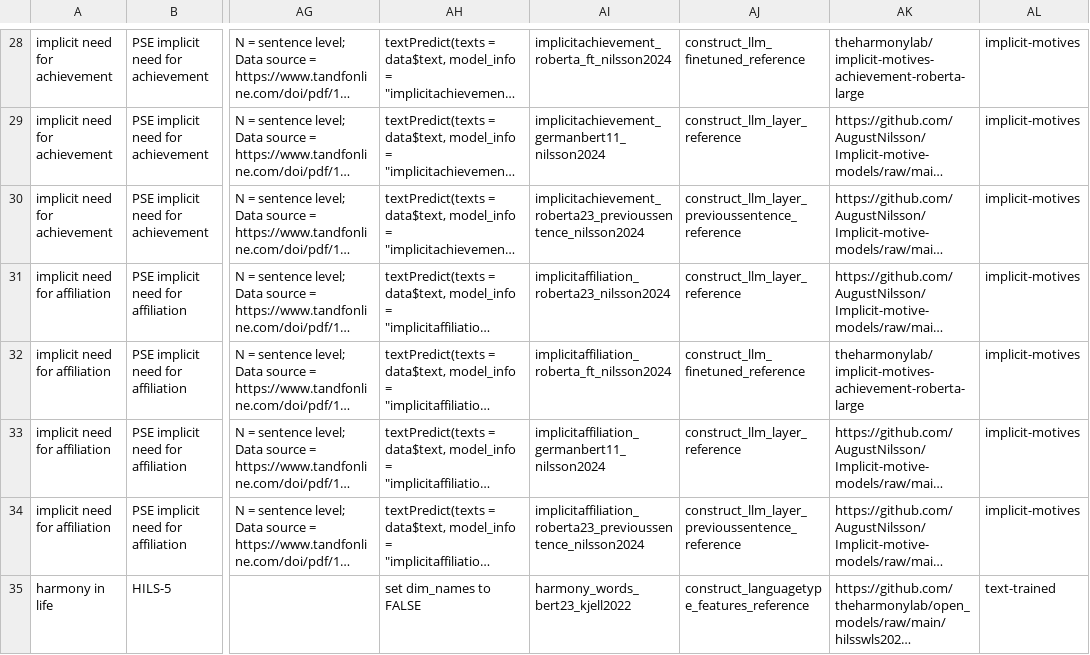
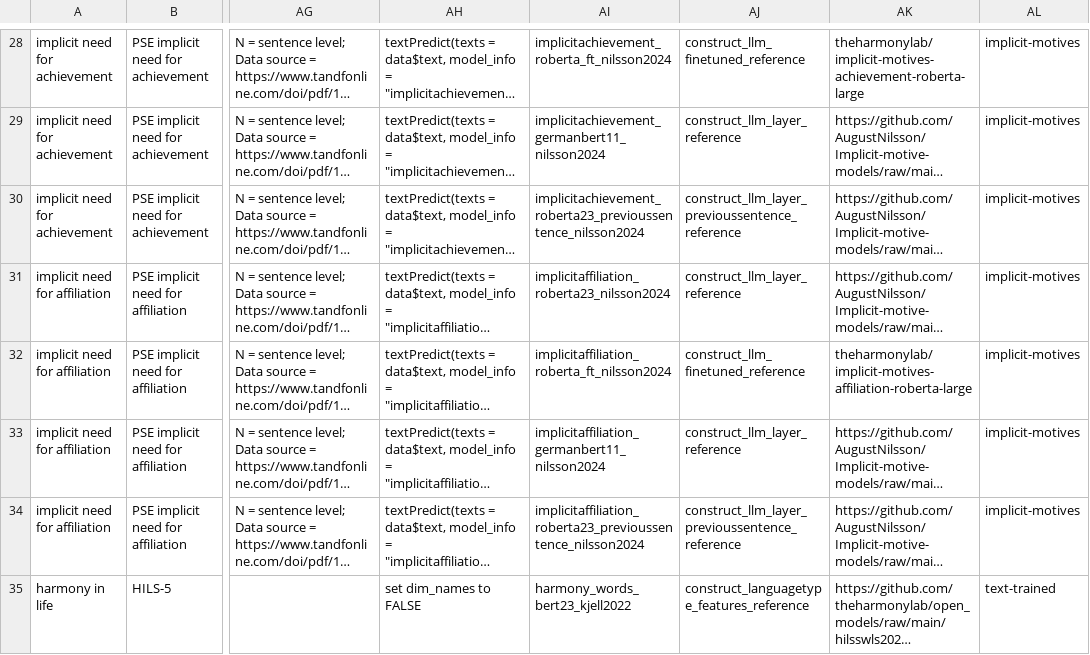
Before and after one commit to OscarKjell/text, a CSV file: inst/extdata/The_L-BAM_Library.csv, drawn as a sheet; only a part is shown, gaps mark what is left out; long unchanged cells end in …; the diff names each change by its address in the sheet, - before the commit and + after, or states it on an @@ line.

```diff
--- a/inst/extdata/The_L-BAM_Library.csv
+++ b/inst/extdata/The_L-BAM_Library.csv
-AK32: theharmonylab/implicit-motives-achievement-roberta-large
+AK32: theharmonylab/implicit-motives-affiliation-roberta-large
```
Also changed, not shown: 1 other file.
